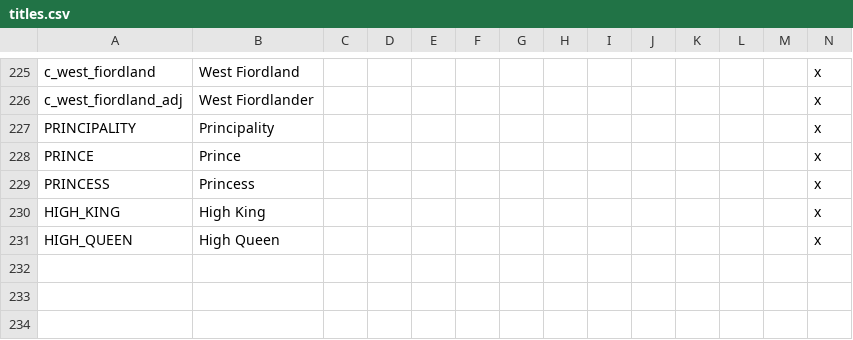
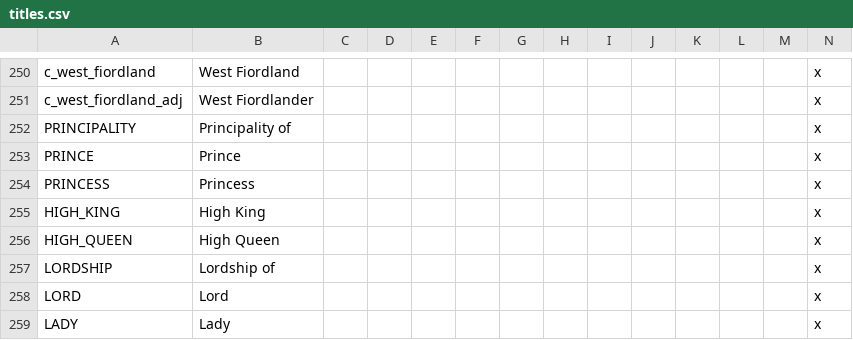
Before and after one commit to Spirintus/ate-down-under, a CSV file: atedu/localisation/titles.csv, drawn as a sheet; only a part is shown, gaps mark what is left out; addresses are those after the commit; rows hold the shown columns only; the diff covers the shown part only; the diff names each change by its address in the sheet, - before the commit and + after, or states it on an @@ line.

```diff
--- a/atedu/localisation/titles.csv
+++ b/atedu/localisation/titles.csv
-B252: Principality
+B252: Principality of
+row 257: LORDSHIP | Lordship of |  |  |  |  |  |  |  |  |  |  |  | x
+row 258: LORD | Lord |  |  |  |  |  |  |  |  |  |  |  | x
+row 259: LADY | Lady |  |  |  |  |  |  |  |  |  |  |  | x
```
Also changed, not shown: 25 added rows elsewhere in this file, atedu/localisation/eruist_liberator.csv, atedu/localisation/religions.csv, 26 other files.
